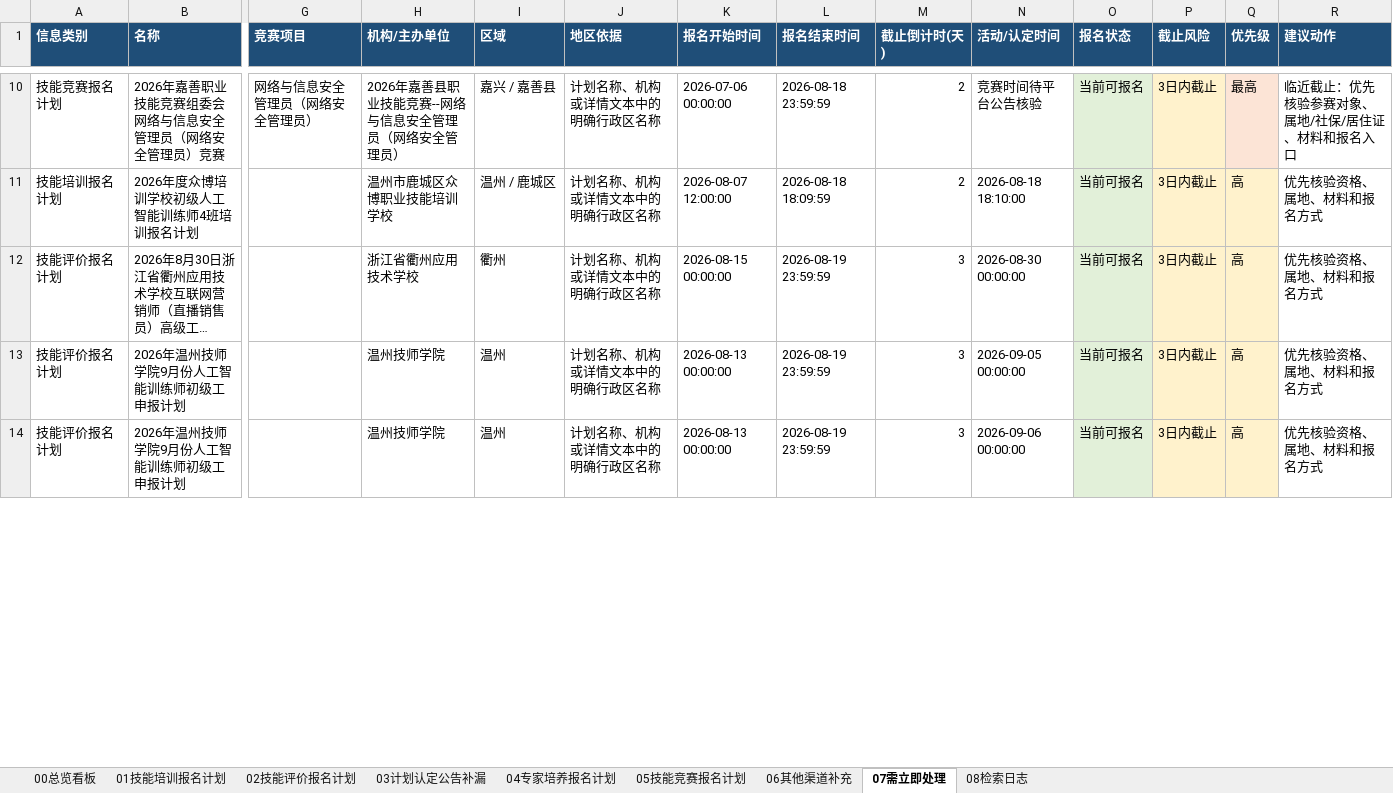
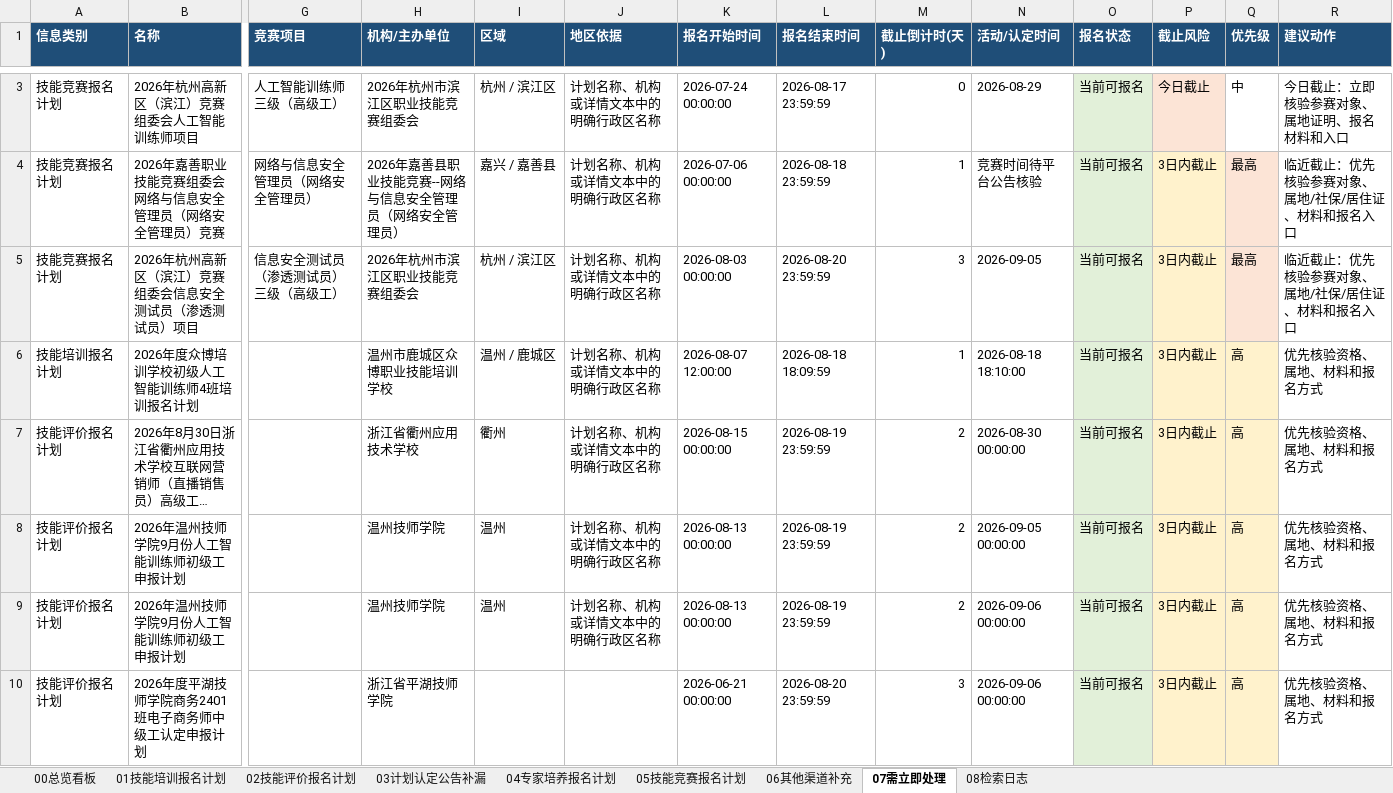
Before and after one commit to Juesann/zhejiang-skill-daily, an Excel workbook: latest.xlsx, sheet 07需立即处理, drawn as a sheet; only a part is shown, gaps mark what is left out; long unchanged cells end in …; values as stored, in another font and other column widths than the file's, no borders; addresses are those after the commit; rows hold the shown columns only; the diff covers the shown part only; the diff names each change by its address in the sheet, - before the commit and + after, or states it on an @@ line.

```diff
--- a/latest.xlsx (sheet 07需立即处理)
+++ b/latest.xlsx (sheet 07需立即处理)
+row 3: 技能竞赛报名计划 | 2026年杭州高新区（滨江）竞赛组委会人工智能训练师项目 | 人工智能训练师三级（高级工） | 2026年杭州市滨江区职业技能竞赛组委会 | 杭州 / 滨江区 | 计划名称、机构或详情文本中的明确行政区名称 | 2026-07-24 00:00:00 | 2026-08-17 23:59:59 | 0 | 2026-08-29 | 当前可报名 | 今日截止 | 中 | 今日截止：立即核验参赛对象、属地证明、报名材料和入口
-M4 (截止倒计时(天)): 2
+M4 (截止倒计时(天)): 1
+row 5: 技能竞赛报名计划 | 2026年杭州高新区（滨江）竞赛组委会信息安全测试员（渗透测试员）项目 | 信息安全测试员（渗透测试员）三级（高级工） | 2026年杭州市滨江区职业技能竞赛组委会 | 杭州 / 滨江区 | 计划名称、机构或详情文本中的明确行政区名称 | 2026-08-03 00:00:00 | 2026-08-20 23:59:59 | 3 | 2026-09-05 | 当前可报名 | 3日内截止 | 最高 | 临近截止：优先核验参赛对象、属地/社保/居住证、材料和报名入口
-M6 (截止倒计时(天)): 2
+M6 (截止倒计时(天)): 1
-M7:M9 (截止倒计时(天)): 3
+M7:M9 (截止倒计时(天)): 2
+row 10: 技能评价报名计划 | 2026年度平湖技师学院商务2401班电子商务师中级工认定申报计划 |  | 浙江省平湖技师学院 |  |  | 2026-06-21 00:00:00 | 2026-08-20 23:59:59 | 3 | 2026-09-06 00:00:00 | 当前可报名 | 3日内截止 | 高 | 优先核验资格、属地、材料和报名方式
```
Also changed, not shown: 7 added rows, 9 removed rows, 43 edited cells and cell formats elsewhere in this sheet, sheet 02技能评价报名计划, sheet 01技能培训报名计划, sheet 05技能竞赛报名计划, sheet 08检索日志, sheet 00总览看板, 3 other files.
